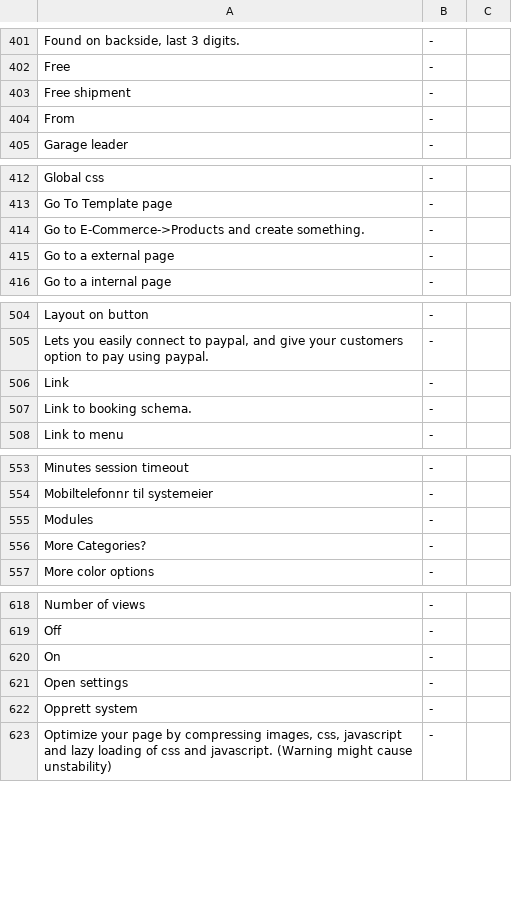
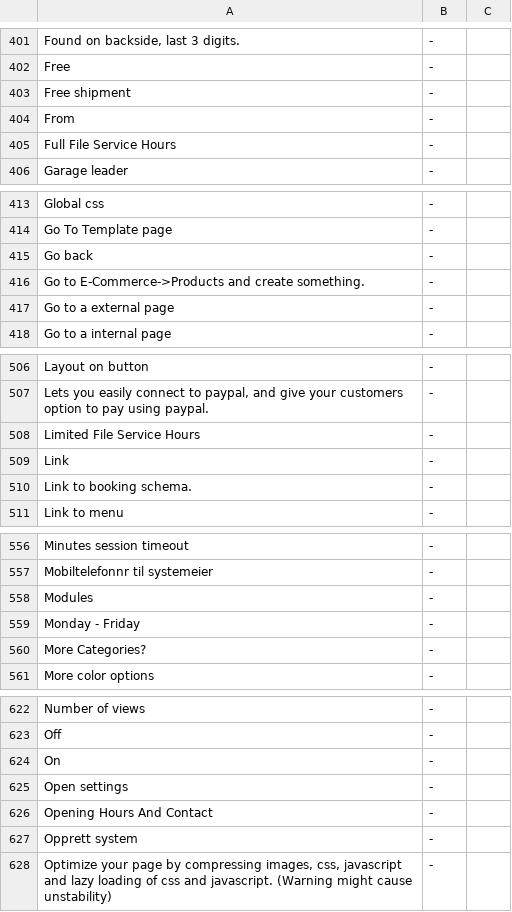
Before and after one commit to tamzidoronno/zaui-v4, a CSV file: com.getshop.client/ROOT/translation/f_base.csv, drawn as a sheet; only a part is shown, gaps mark what is left out; the diff covers the shown part only; the diff names each change by its address in the sheet, - before the commit and + after, or states it on an @@ line.

Commit message:
bug in adding to a new list, and tralsnation.

```diff
--- a/com.getshop.client/ROOT/translation/f_base.csv
+++ b/com.getshop.client/ROOT/translation/f_base.csv
+row 405: Full File Service Hours | -
+row 415: Go back | -
+row 508: Limited File Service Hours | -
+row 559: Monday - Friday | -
+row 626: Opening Hours And Contact | -
```
Also changed, not shown: 1 added row elsewhere in this file, com.getshop.client/ROOT/translation/stripped/f_en_en.csv, com.getshop.client/ROOT/translation/stripped/f_fi_FI.csv, 12 other files.
